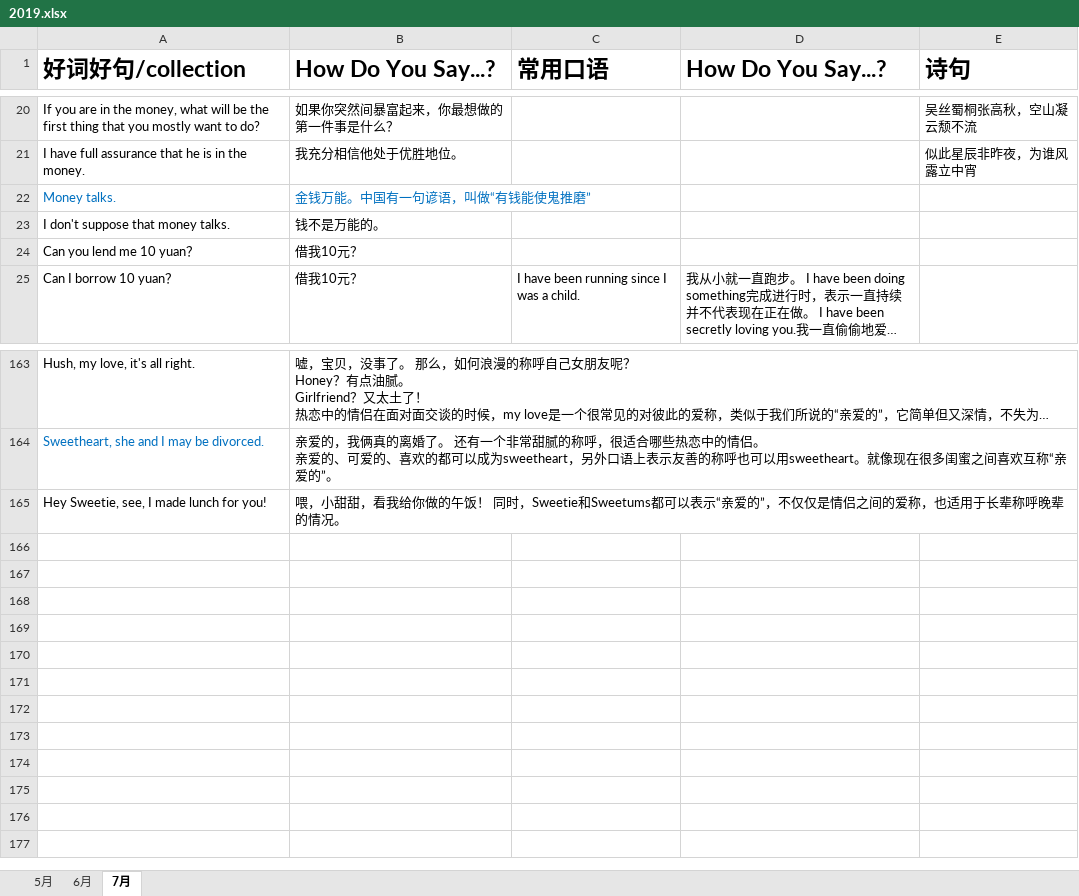
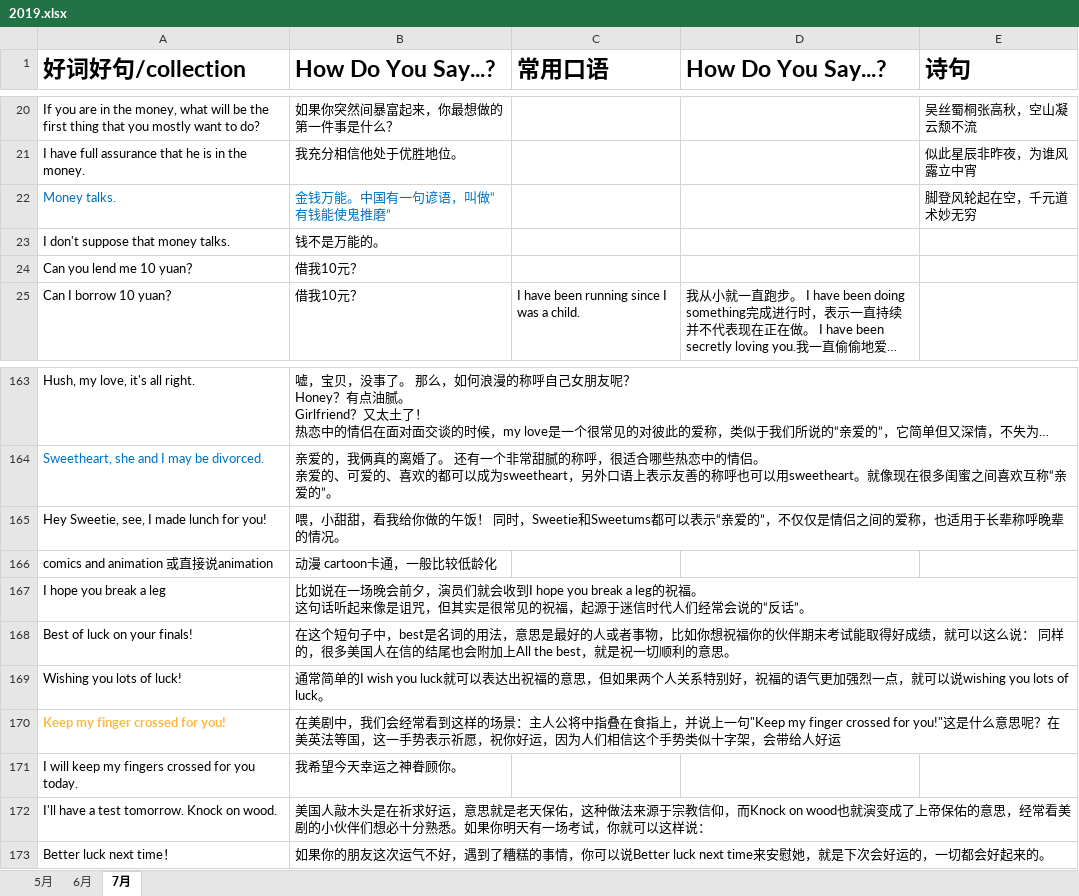
Before and after one commit to happyhani/studyEnglish, an Excel workbook: 2019.xlsx, sheet 7月, drawn as a sheet; only a part is shown, gaps mark what is left out; long unchanged cells end in …; values as stored, in another font and other column widths than the file's, no borders; ↵ is a line break in a cell; the diff names each change by its address in the sheet, - before the commit and + after, or states it on an @@ line.

Commit message:
7月份内容

```diff
--- a/2019.xlsx (sheet 7月)
+++ b/2019.xlsx (sheet 7月)
-E22 (诗句): (empty)
+E22 (诗句): 脚登风轮起在空，千元道术妙无穷
+row 166: comics and animation 或直接说animation | 动漫 cartoon卡通，一般比较低龄化
+row 167: I hope you break a leg | 比如说在一场晚会前夕，演员们就会收到I hope you break a leg的祝福。 ↵ 这句话听起来像是诅咒，但其实是很常见的祝福，起源于迷信时代人们经常会说的“反话”。
+row 168: Best of luck on your finals! | 在这个短句子中，best是名词的用法，意思是最好的人或者事物，比如你想祝福你的伙伴期末考试能取得好成绩，就可以这么说： 同样的，很多美国人在信的结尾也会附加上All the best，就是祝一切顺利的意思。
+row 169: Wishing you lots of luck! | 通常简单的I wish you luck就可以表达出祝福的意思，但如果两个人关系特别好，祝福的语气更加强烈一点，就可以说wishing you lots of luck。
+row 170: Keep my finger crossed for you! | 在美剧中，我们会经常看到这样的场景：主人公将中指叠在食指上，并说上一句"Keep my finger crossed for you!"这是什么意思呢？在美英法等国，这一手势表示祈愿，祝你好运，因为人们相信这个手势类似十字架，会带给人好运
+row 171: I will keep my fingers crossed for you today. | 我希望今天幸运之神眷顾你。
+row 172: I'll have a test tomorrow. Knock on wood. | 美国人敲木头是在祈求好运，意思就是老天保佑，这种做法来源于宗教信仰，而Knock on wood也就演变成了上帝保佑的意思，经常看美剧的小伙伴们想必十分熟悉。如果你明天有一场考试，你就可以这样说：
+row 173: Better luck next time！ | 如果你的朋友这次运气不好，遇到了糟糕的事情，你可以说Better luck next time来安慰她，就是下次会好运的，一切都会好起来的。
```
